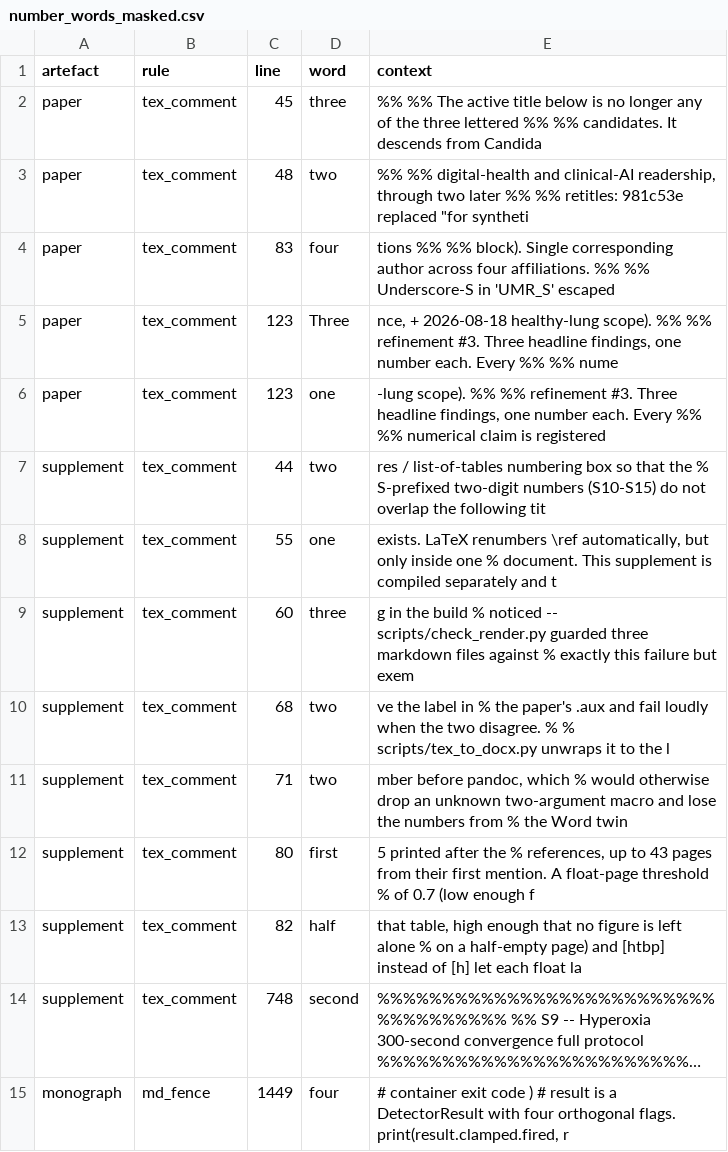
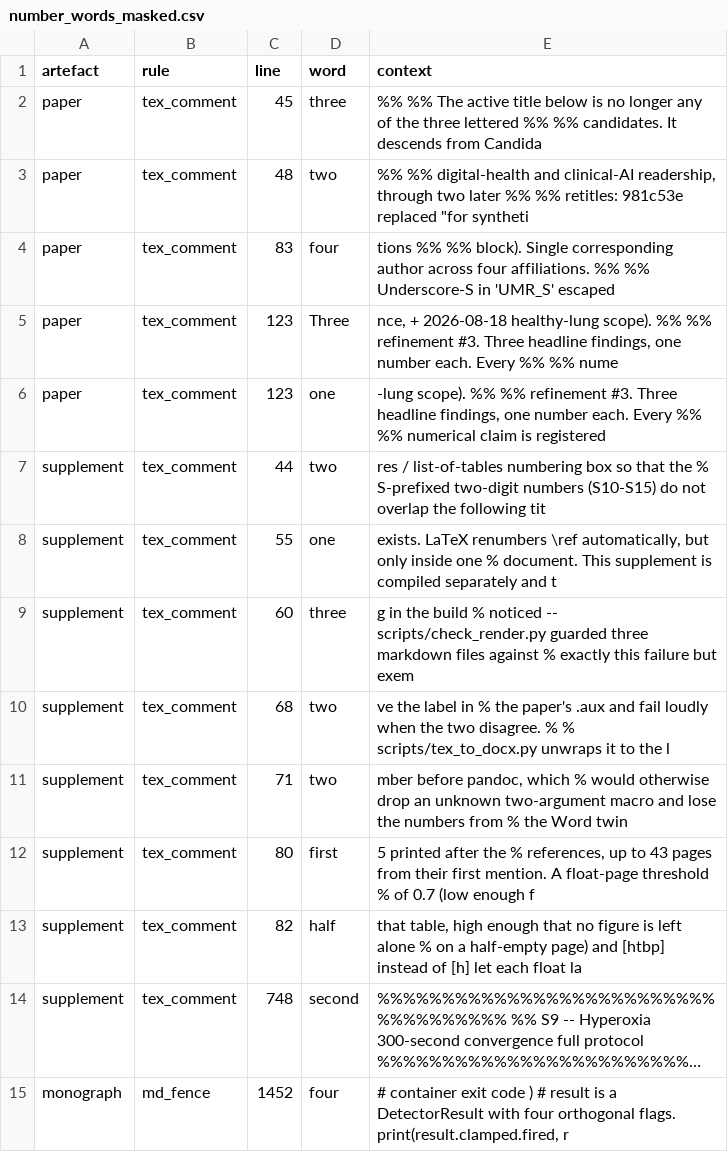
Before and after one commit to sadc-lab/pulse_reliability_atlas, a CSV file: results/number_audit/number_words_masked.csv, drawn as a sheet; long unchanged cells end in …; the diff names each change by its address in the sheet, - before the commit and + after, or states it on an @@ line.

Commit message:
[AUDIT] Refresh the inventories after the Methods 4.4 rewrite; record the two Pulse constants the inventory cannot see
The three producers were re-run on a230921: audit_number_inventory 39 probes,
audit_number_words 19, audit_prose_quantifiers 20, 0 FAIL each. Every delta was
predicted from the diff first, then compared with the line and context columns
dropped:

- inventory.csv 5,784 -> 5,786 rows, all in the paper (retained 523 -> 525):
  0.05 +1 (the CV threshold, now in 4.4), 2 +1 (the -2 mmHg), 700 +1 (the
  700 mmHg), 5 -1 (the old "5 documented patterns"). The 4 of "4 message
  patterns" replaces the 4 of "4 of them", net 0.
- masked_by_rule.csv 580 -> 582: one three-part version (4.3.1) each in the
  supplement and the monograph, from the new sentence on the fifth pattern.
- number_words.csv 1,371 -> 1,379: paper "one" 38 -> 43 and "first" 8 -> 9,
  supplement "one" 91 -> 93.
- prose_quantifiers.csv 1,939 -> 1,943: paper any -1, complete -1, never -1,
  no +1, first +1; supplement no +2, each +1; monograph no +2.
- number_words_masked.csv and prose_quantifiers_masked.csv unchanged in
  content.

audit/number_inventory.md gains a dated addendum. Its point is the 700 row: the
inventory classes it "guard" by value, because another 700 in the paper (the
PaO2 bound of the physiological-bounds sensitivity analysis) is guarded, and
drops the -2 into ambiguous_small. Neither new constant is anchored anywhere, so
the addendum records their source by hand: CardiovascularModel.cpp L1223-1230
at REL_4_3_1, identical at REL_4_3_2, with the Fatal -> IrreversibleState path
(Controller.cpp L272-273, L612-618) and the log measurement behind "no run of
this sweep reached one" (0 of 3,349 pulse.log files; control 3,349 of 3,349
containing [ERROR]). The ledger is not extended: the Pulse source lives outside
the repository and CI cannot read it.

```diff
--- a/results/number_audit/number_words_masked.csv
+++ b/results/number_audit/number_words_masked.csv
-C15 (line): 1449
+C15 (line): 1452
```
Also changed, not shown: results/number_audit/inventory.csv, results/number_audit/masked_by_rule.csv, 7 other files.
